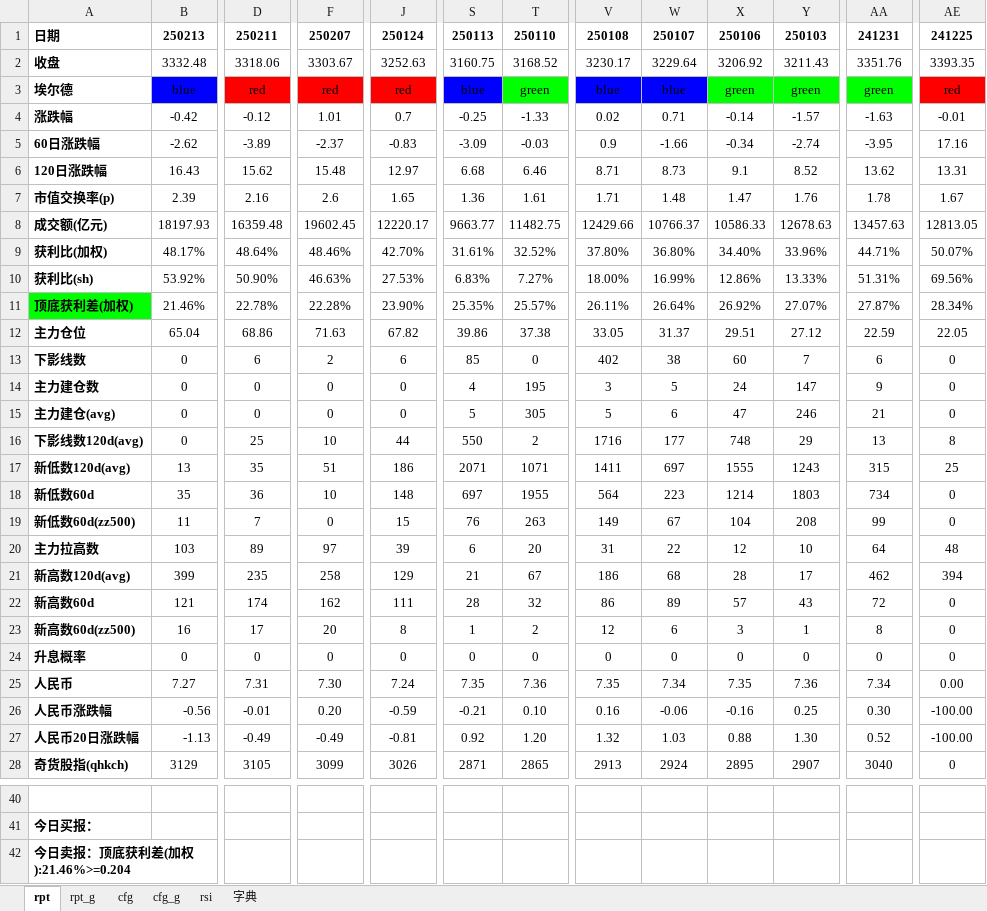
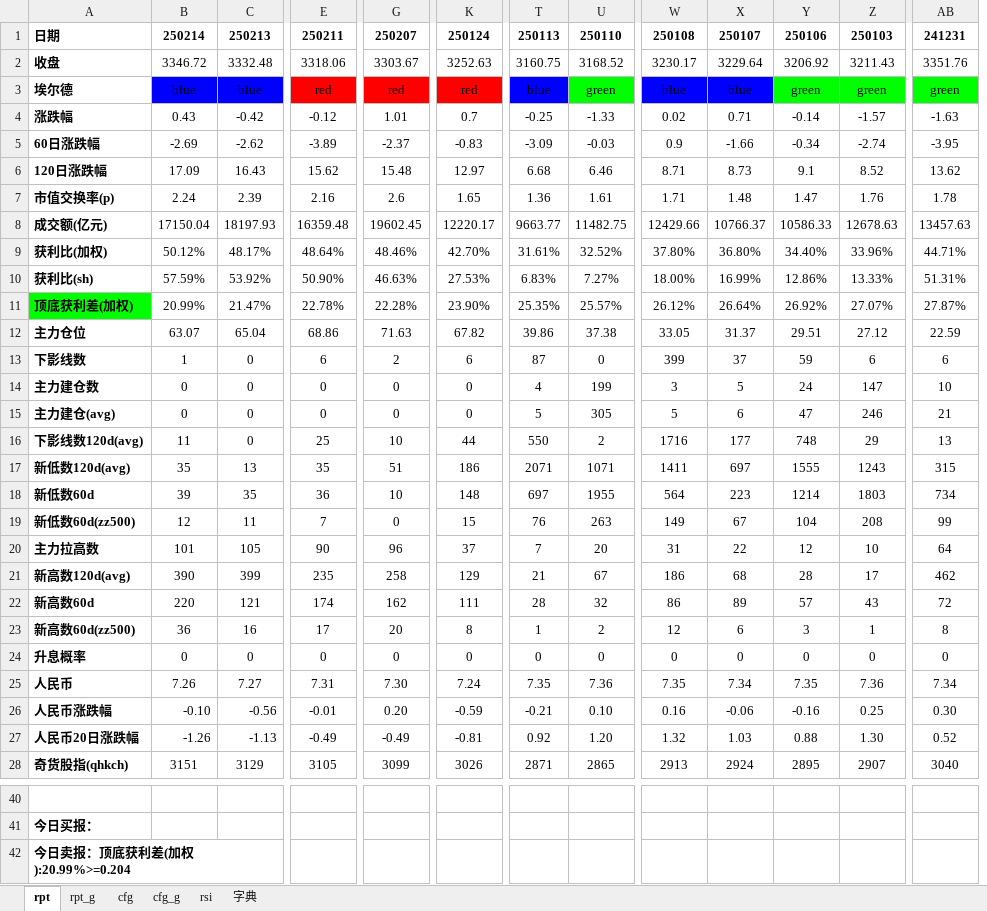
Before and after one commit to aixingkong/view, an Excel workbook: report_2502.xlsx, sheet rpt, drawn as a sheet; only a part is shown, gaps mark what is left out; values as stored, in another font and other column widths than the file's, no borders; conditional formats not drawn; removed rows and columns are numbered as before the commit, all else as after; the diff covers the shown part only; the diff names each change by its address in the sheet, - before the commit and + after, or states it on an @@ line.

```diff
--- a/report_2502.xlsx (sheet rpt)
+++ b/report_2502.xlsx (sheet rpt)
+column B, rows 1-28: 250214 | 3346.72 | blue | 0.43 | -2.69 | 17.09 | 2.24 | 17150.04 | 50.12% | 57.59% | 20.99% | 63.07 | 1 | 0 | 0 | 11 | 35 | 39 | 12 | 101 | 390 | 220 | 36 | 0 | 7.26 | -0.10 | -1.26 | 3151
-column AE, rows 1-28: 241225 | 3393.35 | red | -0.01 | 17.16 | 13.31 | 1.67 | 12813.05 | 50.07% | 69.56% | 28.34% | 22.05 | 0 | 0 | 0 | 8 | 25 | 0 | 0 | 48 | 394 | 0 | 0 | 0 | 0.00 | -100.00 | -100.00 | 0
-C11: 21.46%
+C11: 21.47%
-W11: 26.11%
+W11: 26.12%
-T13: 85
+T13: 87
-W13: 402
+W13: 399
-X13: 38
+X13: 37
-Y13: 60
+Y13: 59
-Z13: 7
+Z13: 6
-U14: 195
+U14: 199
-AB14: 9
+AB14: 10
-C20: 103
+C20: 105
-E20: 89
+E20: 90
-G20: 97
+G20: 96
-K20: 39
+K20: 37
-T20: 6
+T20: 7
-A42: 今日卖报：顶底获利差(加权):21.46%>=0.204
+A42: 今日卖报：顶底获利差(加权):20.99%>=0.204
```
Also changed, not shown: 4 edited cells and cell formats elsewhere in this sheet, sheet rpt_g, 8 other files.
